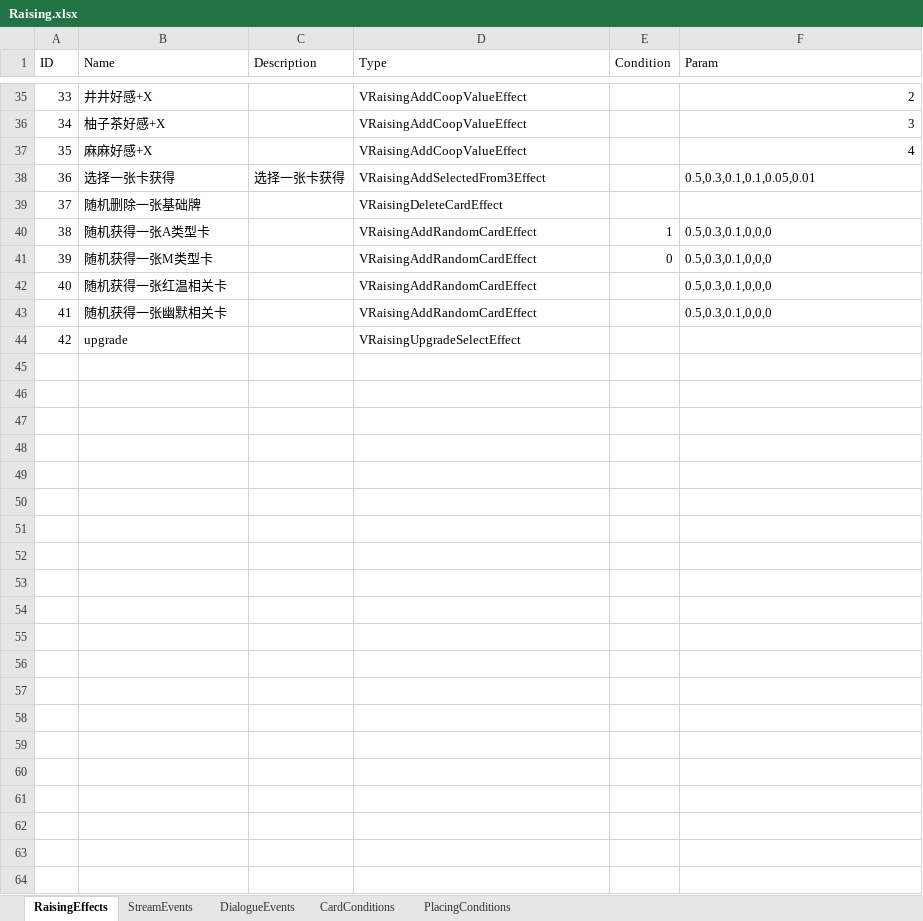
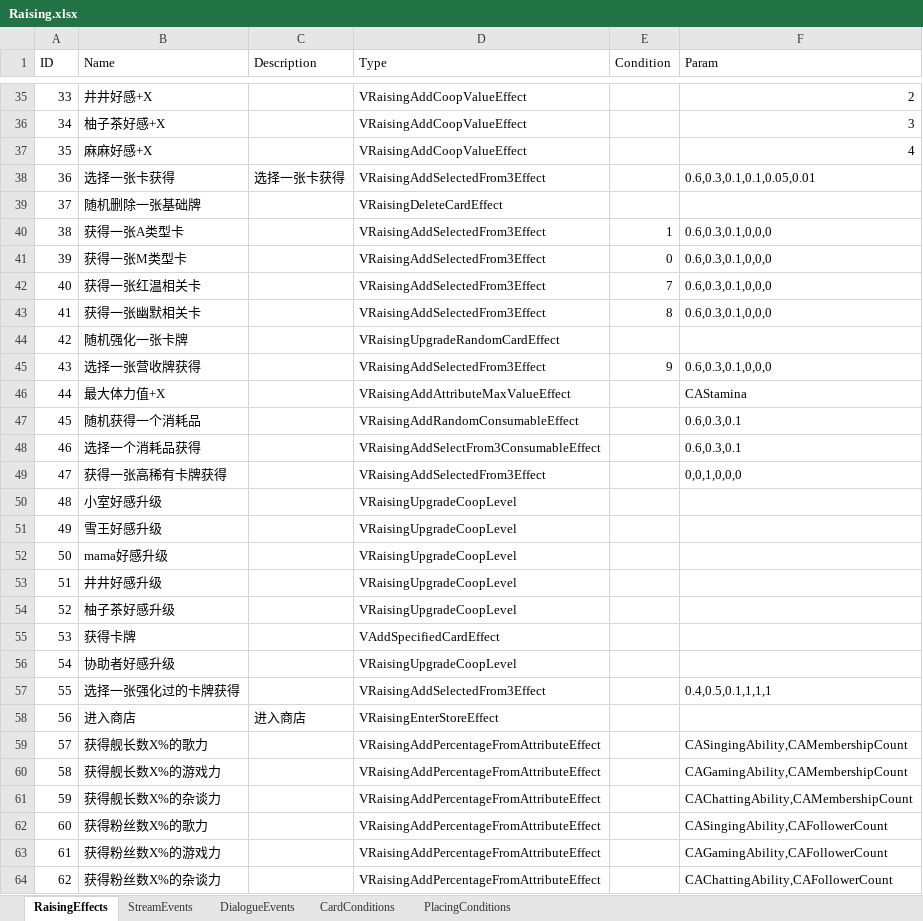
Before and after one commit to MHProtein/VTuberSim, an Excel workbook: Assets/StreamingAssets/Configurations/dev/Raising.xlsx, sheet RaisingEffects, drawn as a sheet; only a part is shown, gaps mark what is left out; values as stored, in another font and other column widths than the file's, no borders; removed rows and columns are numbered as before the commit, all else as after; the diff covers the shown part only; the diff names each change by its address in the sheet, - before the commit and + after, or states it on an @@ line.

```diff
--- a/Assets/StreamingAssets/Configurations/dev/Raising.xlsx (sheet RaisingEffects)
+++ b/Assets/StreamingAssets/Configurations/dev/Raising.xlsx (sheet RaisingEffects)
-F38 (Param): 0.5,0.3,0.1,0.1,0.05,0.01
+F38 (Param): 0.6,0.3,0.1,0.1,0.05,0.01
-B40 (Name): 随机获得一张A类型卡
+B40 (Name): 获得一张A类型卡
-D40:D41 (Type): VRaisingAddRandomCardEffect
+D40:D41 (Type): VRaisingAddSelectedFrom3Effect
-F40:F41 (Param): 0.5,0.3,0.1,0,0,0
+F40:F41 (Param): 0.6,0.3,0.1,0,0,0
-B41 (Name): 随机获得一张M类型卡
+B41 (Name): 获得一张M类型卡
-row 42: 40 | 随机获得一张红温相关卡 |  | VRaisingAddRandomCardEffect |  | 0.5,0.3,0.1,0,0,0
-row 43: 41 | 随机获得一张幽默相关卡 |  | VRaisingAddRandomCardEffect |  | 0.5,0.3,0.1,0,0,0
-row 44: 42 | upgrade |  | VRaisingUpgradeSelectEffect
+row 42: 40 | 获得一张红温相关卡 |  | VRaisingAddSelectedFrom3Effect | 7 | 0.6,0.3,0.1,0,0,0
+row 43: 41 | 获得一张幽默相关卡 |  | VRaisingAddSelectedFrom3Effect | 8 | 0.6,0.3,0.1,0,0,0
+row 44: 42 | 随机强化一张卡牌 |  | VRaisingUpgradeRandomCardEffect
+row 45: 43 | 选择一张营收牌获得 |  | VRaisingAddSelectedFrom3Effect | 9 | 0.6,0.3,0.1,0,0,0
+row 46: 44 | 最大体力值+X |  | VRaisingAddAttributeMaxValueEffect |  | CAStamina
+row 47: 45 | 随机获得一个消耗品 |  | VRaisingAddRandomConsumableEffect |  | 0.6,0.3,0.1
+row 48: 46 | 选择一个消耗品获得 |  | VRaisingAddSelectFrom3ConsumableEffect |  | 0.6,0.3,0.1
+row 49: 47 | 获得一张高稀有卡牌获得 |  | VRaisingAddSelectedFrom3Effect |  | 0,0,1,0,0,0
+row 50: 48 | 小室好感升级 |  | VRaisingUpgradeCoopLevel
+row 51: 49 | 雪王好感升级 |  | VRaisingUpgradeCoopLevel
+row 52: 50 | mama好感升级 |  | VRaisingUpgradeCoopLevel
+row 53: 51 | 井井好感升级 |  | VRaisingUpgradeCoopLevel
+row 54: 52 | 柚子茶好感升级 |  | VRaisingUpgradeCoopLevel
+row 55: 53 | 获得卡牌 |  | VAddSpecifiedCardEffect
+row 56: 54 | 协助者好感升级 |  | VRaisingUpgradeCoopLevel
+row 57: 55 | 选择一张强化过的卡牌获得 |  | VRaisingAddSelectedFrom3Effect |  | 0.4,0.5,0.1,1,1,1
+row 58: 56 | 进入商店 | 进入商店 | VRaisingEnterStoreEffect
+row 59: 57 | 获得舰长数X%的歌力 |  | VRaisingAddPercentageFromAttributeEffect |  | CASingingAbility,CAMembershipCount
+row 60: 58 | 获得舰长数X%的游戏力 |  | VRaisingAddPercentageFromAttributeEffect |  | CAGamingAbility,CAMembershipCount
+row 61: 59 | 获得舰长数X%的杂谈力 |  | VRaisingAddPercentageFromAttributeEffect |  | CAChattingAbility,CAMembershipCount
+row 62: 60 | 获得粉丝数X%的歌力 |  | VRaisingAddPercentageFromAttributeEffect |  | CASingingAbility,CAFollowerCount
+row 63: 61 | 获得粉丝数X%的游戏力 |  | VRaisingAddPercentageFromAttributeEffect |  | CAGamingAbility,CAFollowerCount
+row 64: 62 | 获得粉丝数X%的杂谈力 |  | VRaisingAddPercentageFromAttributeEffect |  | CAChattingAbility,CAFollowerCount
```
Also changed, not shown: 2 added rows, 2 removed rows and 3 edited cells elsewhere in this sheet, sheet DialogueEvents, sheet StreamEvents, sheet PlacingConditions, sheet CardConditions, Assets/StreamingAssets/Configurations/Cards.xlsx, Assets/StreamingAssets/Configurations/dev/Cards.xlsx, 23 other files.
